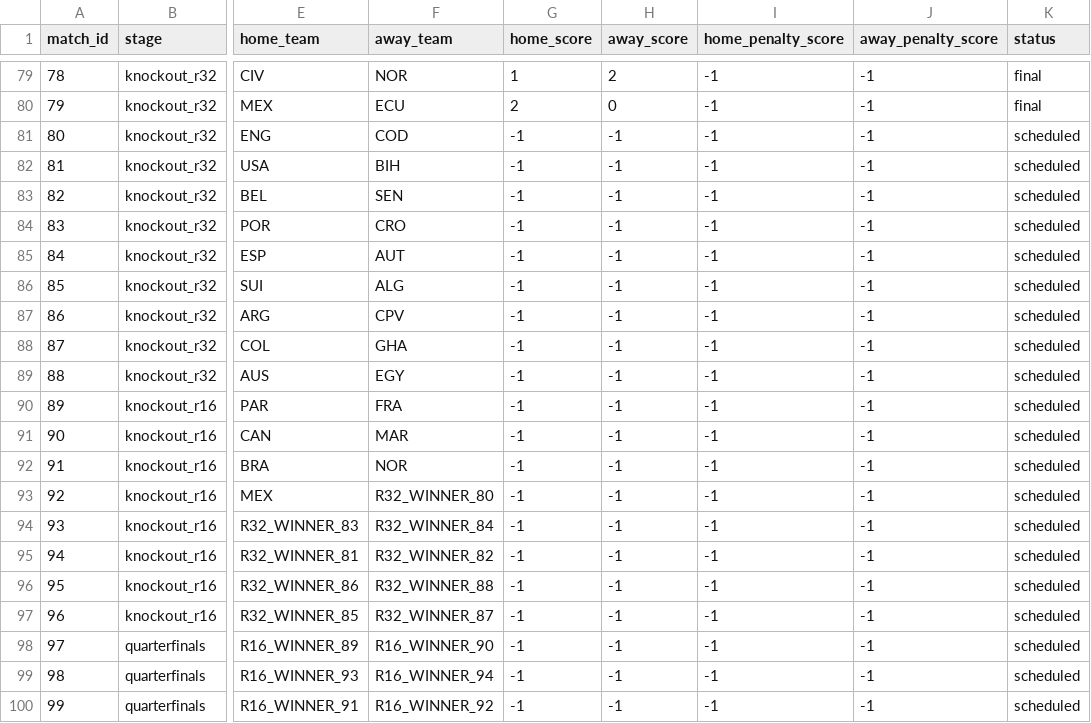
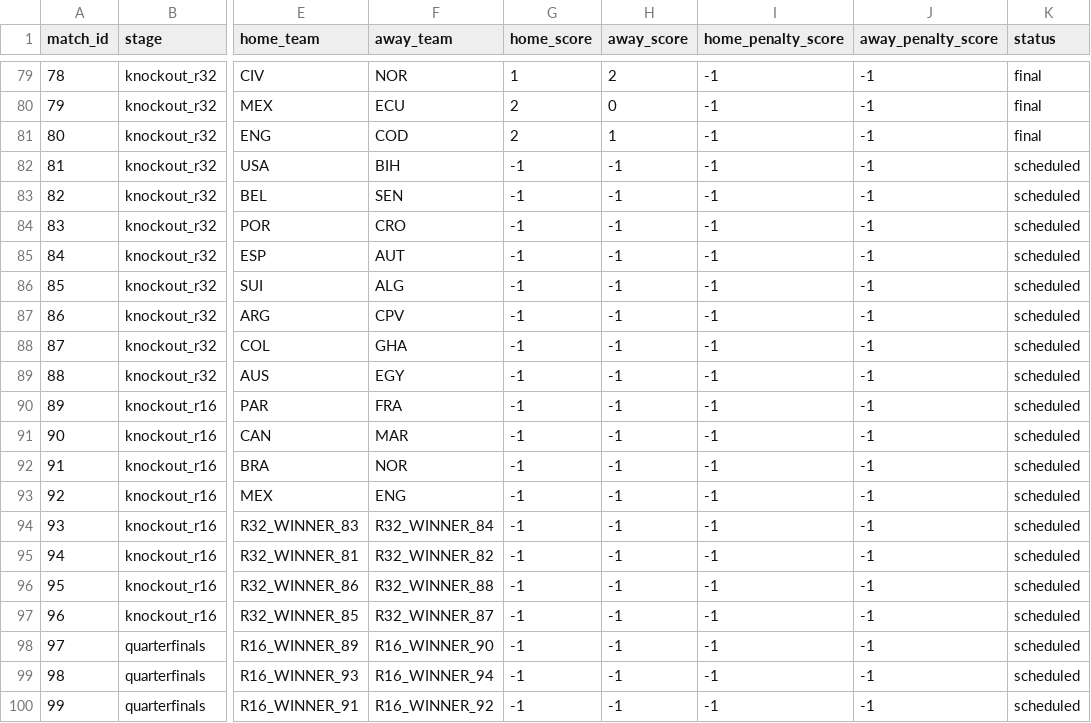
Before and after one commit to mvermeulen/ai, a CSV file: worldcup/data/schedule.csv, drawn as a sheet; only a part is shown, gaps mark what is left out; the diff names each change by its address in the sheet, - before the commit and + after, or states it on an @@ line.

```diff
--- a/worldcup/data/schedule.csv
+++ b/worldcup/data/schedule.csv
-G81 (home_score): -1
+G81 (home_score): 2
-H81 (away_score): -1
+H81 (away_score): 1
-K81 (status): scheduled
+K81 (status): final
-F93 (away_team): R32_WINNER_80
+F93 (away_team): ENG
```
Also changed, not shown: worldcup/data/probability_history.csv, 2 other files.
